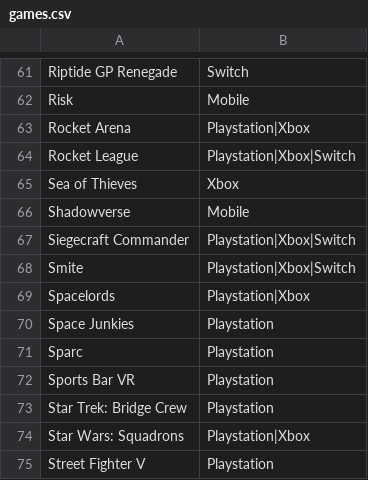
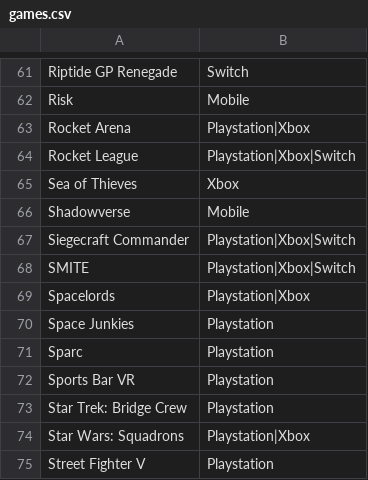
Before and after one commit to GamersGallery/GamersGallery, a CSV file: GamerGallery/GamerGallery/App_Data/games.csv, drawn as a sheet; only a part is shown, gaps mark what is left out.

Commit message:
Fixed typo in Crossplay data

```diff
--- a/GamerGallery/GamerGallery/App_Data/games.csv
+++ b/GamerGallery/GamerGallery/App_Data/games.csv
@@ -67,3 +67,3 @@ Shadowverse,Mobile
 Siegecraft Commander,Playstation|Xbox|Switch
-Smite,Playstation|Xbox|Switch
+SMITE,Playstation|Xbox|Switch
 Spacelords,Playstation|Xbox
```
